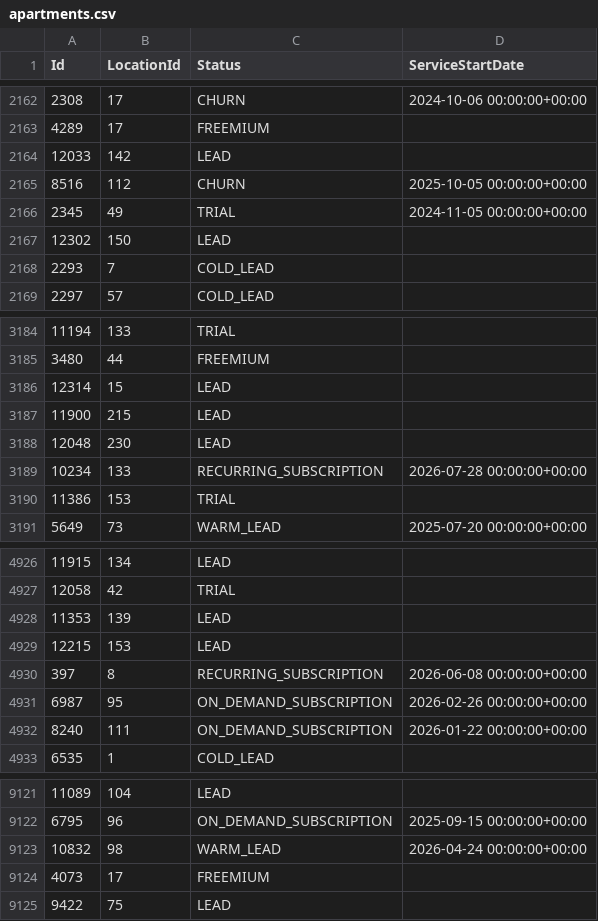
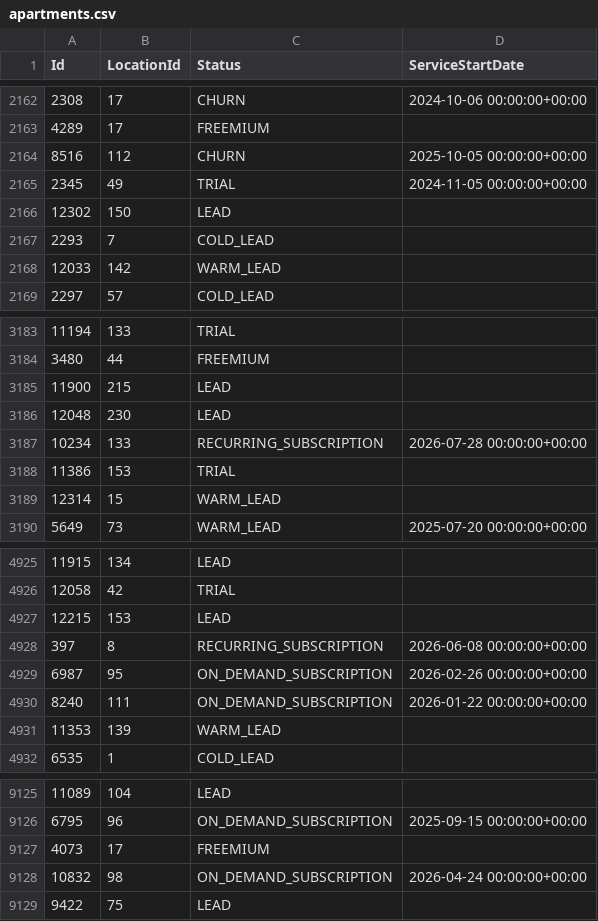
Before and after one commit to AryanGupta-Faireez/demand-dashboard, a CSV file: data/apartments.csv, drawn as a sheet; only a part is shown, gaps mark what is left out; removed rows and columns are numbered as before the commit, all else as after; the diff covers the shown part only; the diff names each change by its address in the sheet, - before the commit and + after, or states it on an @@ line.

```diff
--- a/data/apartments.csv
+++ b/data/apartments.csv
-row 2164: 12033 | 142 | LEAD
+row 2168: 12033 | 142 | WARM_LEAD
-row 3186: 12314 | 15 | LEAD
+row 3189: 12314 | 15 | WARM_LEAD
-row 4928: 11353 | 139 | LEAD
+row 4931: 11353 | 139 | WARM_LEAD
-row 9123: 10832 | 98 | WARM_LEAD | 2026-04-24 00:00:00+00:00
+row 9128: 10832 | 98 | ON_DEMAND_SUBSCRIPTION | 2026-04-24 00:00:00+00:00
```
Also changed, not shown: 10 added rows, 6 removed rows and 9 moved rows elsewhere in this file, data/promotions.csv, data/recurring_bookings.csv, 3 other files.
